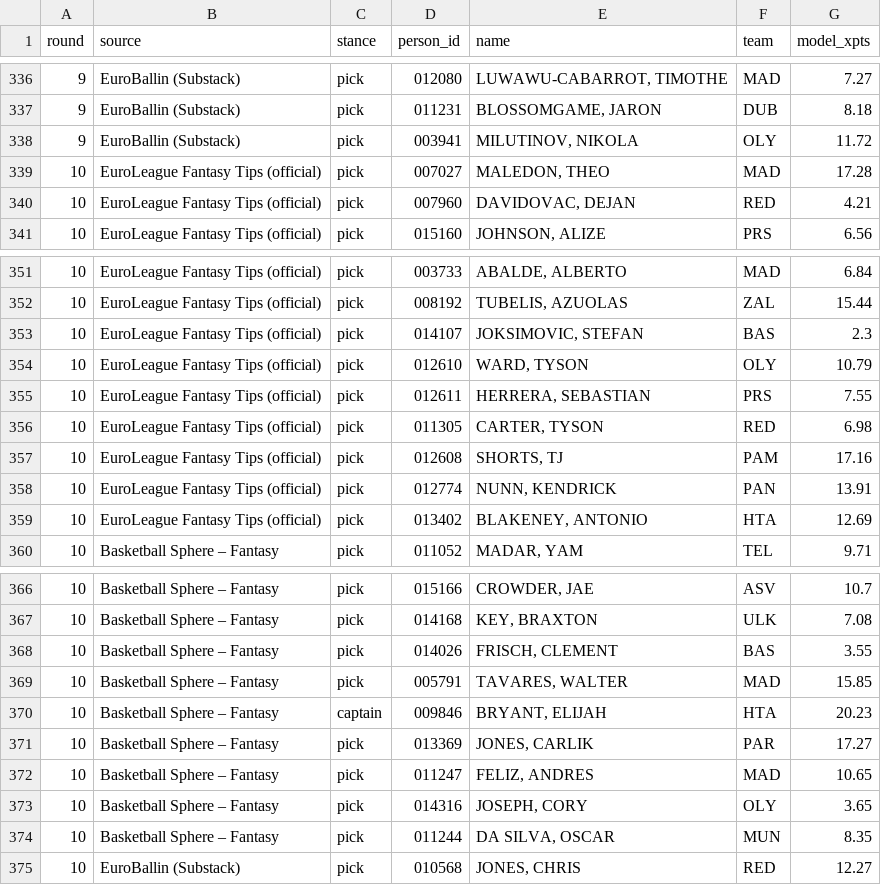
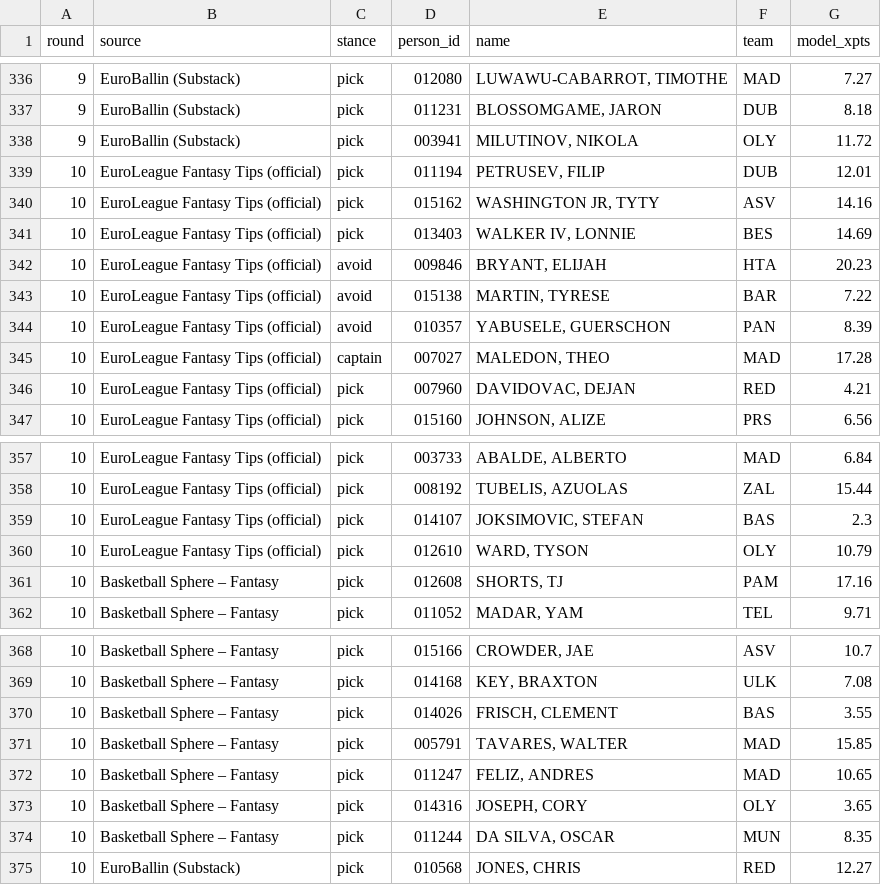
Before and after one commit to VaGlar/Euroleague-Fantasy-Challenge, a CSV file: data/public/expert_log.csv, drawn as a sheet; only a part is shown, gaps mark what is left out.

Commit message:
data: update 2026-10-31 05:07

```diff
--- a/data/public/expert_log.csv
+++ b/data/public/expert_log.csv
@@ -338,3 +338,9 @@ round,source,stance,person_id,name,team,model_xpts
 9,EuroBallin (Substack),pick,003941,"MILUTINOV, NIKOLA",OLY,11.72
-10,EuroLeague Fantasy Tips (official),pick,007027,"MALEDON, THEO",MAD,17.28
+10,EuroLeague Fantasy Tips (official),pick,011194,"PETRUSEV, FILIP",DUB,12.01
+10,EuroLeague Fantasy Tips (official),pick,015162,"WASHINGTON JR, TYTY",ASV,14.16
+10,EuroLeague Fantasy Tips (official),pick,013403,"WALKER IV, LONNIE",BES,14.69
+10,EuroLeague Fantasy Tips (official),avoid,009846,"BRYANT, ELIJAH",HTA,20.23
+10,EuroLeague Fantasy Tips (official),avoid,015138,"MARTIN, TYRESE",BAR,7.22
+10,EuroLeague Fantasy Tips (official),avoid,010357,"YABUSELE, GUERSCHON",PAN,8.39
+10,EuroLeague Fantasy Tips (official),captain,007027,"MALEDON, THEO",MAD,17.28
 10,EuroLeague Fantasy Tips (official),pick,007960,"DAVIDOVAC, DEJAN",RED,4.21
@@ -354,7 +360,3 @@ round,source,stance,person_id,name,team,model_xpts
 10,EuroLeague Fantasy Tips (official),pick,012610,"WARD, TYSON",OLY,10.79
-10,EuroLeague Fantasy Tips (official),pick,012611,"HERRERA, SEBASTIAN",PRS,7.55
-10,EuroLeague Fantasy Tips (official),pick,011305,"CARTER, TYSON",RED,6.98
-10,EuroLeague Fantasy Tips (official),pick,012608,"SHORTS, TJ",PAM,17.16
-10,EuroLeague Fantasy Tips (official),pick,012774,"NUNN, KENDRICK",PAN,13.91
-10,EuroLeague Fantasy Tips (official),pick,013402,"BLAKENEY, ANTONIO",HTA,12.69
+10,Basketball Sphere – Fantasy,pick,012608,"SHORTS, TJ",PAM,17.16
 10,Basketball Sphere – Fantasy,pick,011052,"MADAR, YAM",TEL,9.71
@@ -369,4 +371,2 @@ round,source,stance,person_id,name,team,model_xpts
 10,Basketball Sphere – Fantasy,pick,005791,"TAVARES, WALTER",MAD,15.85
-10,Basketball Sphere – Fantasy,captain,009846,"BRYANT, ELIJAH",HTA,20.23
-10,Basketball Sphere – Fantasy,pick,013369,"JONES, CARLIK",PAR,17.27
 10,Basketball Sphere – Fantasy,pick,011247,"FELIZ, ANDRES",MAD,10.65
```
Also changed, not shown: data/public/pred_log.csv, data/public/prices.csv, 9 other files.
